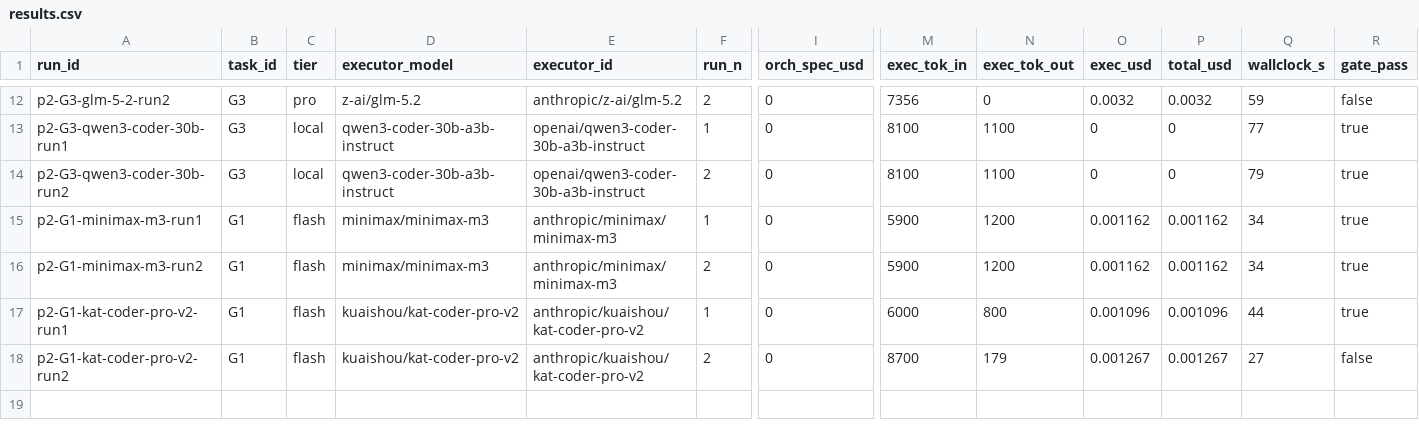
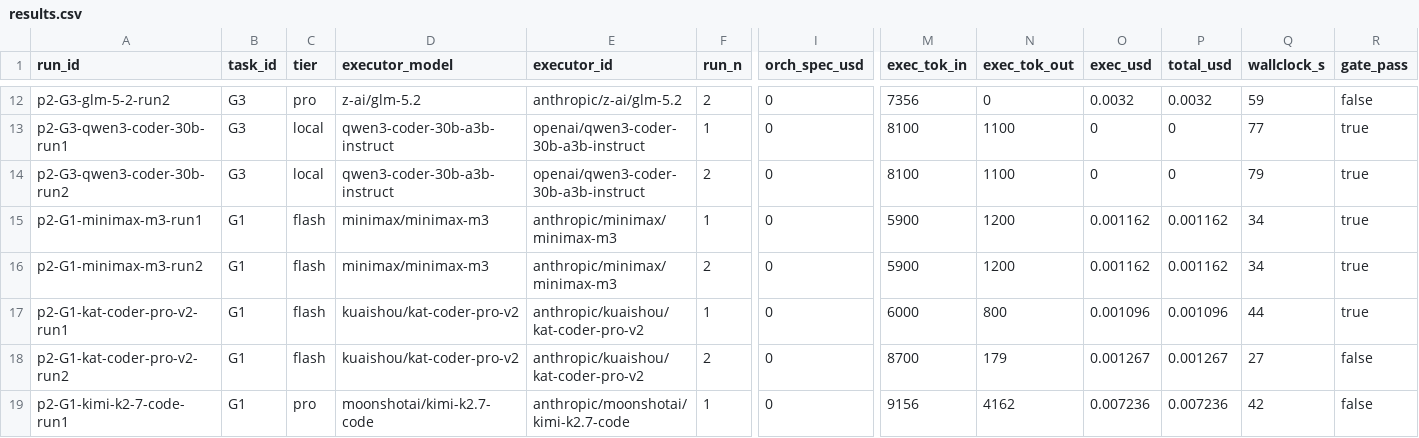
Before and after one commit to asmartin-ai/pkms, a CSV file: bakeoff/part2/results.csv, drawn as a sheet; only a part is shown, gaps mark what is left out; rows hold the shown columns only; the diff names each change by its address in the sheet, - before the commit and + after, or states it on an @@ line.

Commit message:
bakeoff part2: log G1 kimi run1 (fail - M5 thinking tokens)

```diff
--- a/bakeoff/part2/results.csv
+++ b/bakeoff/part2/results.csv
+row 19: p2-G1-kimi-k2-7-code-run1 | G1 | pro | moonshotai/kimi-k2.7-code | anthropic/moonshotai/kimi-k2.7-code | 1 | 0 | 9156 | 4162 | 0.007236 | 0.007236 | 42 | false
```
